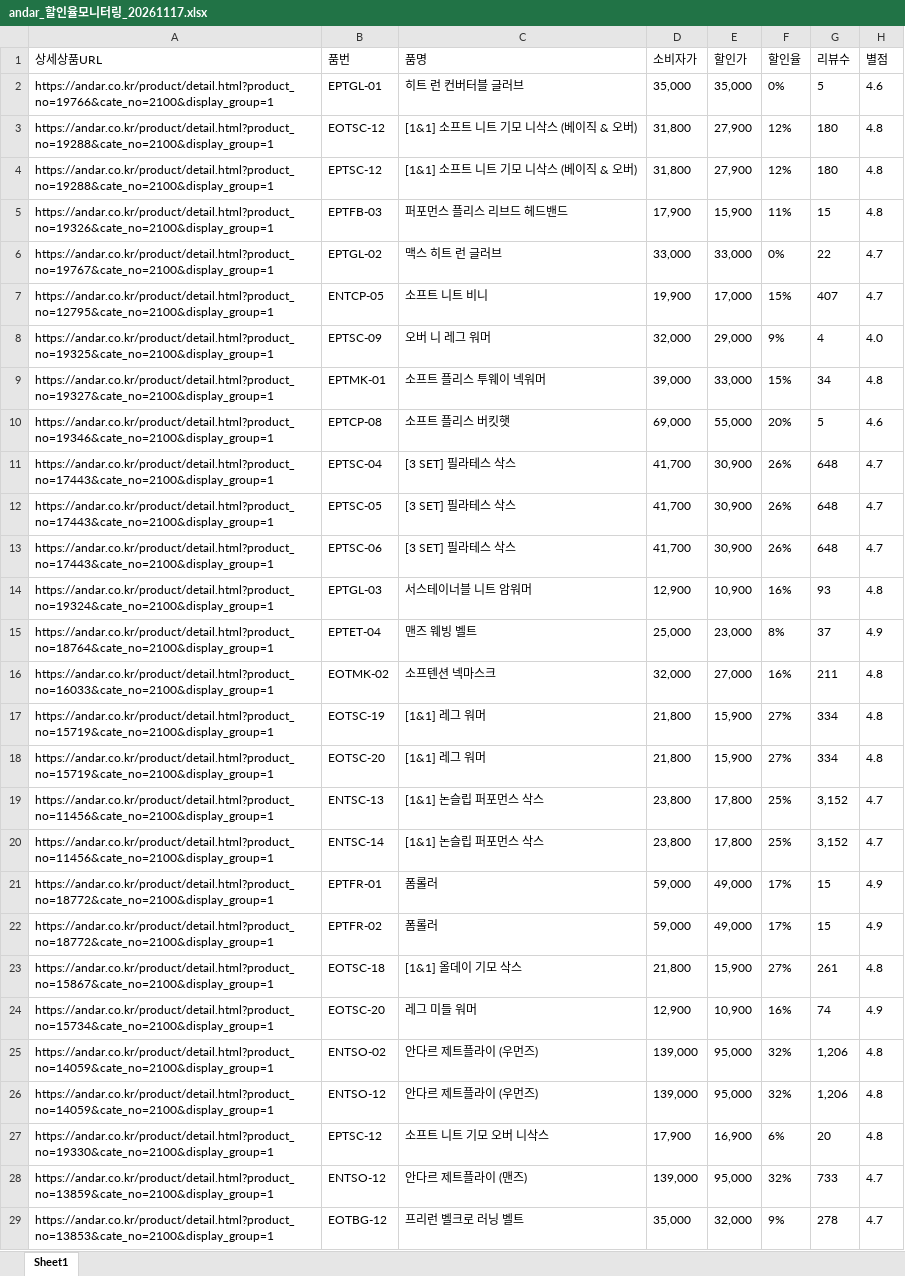
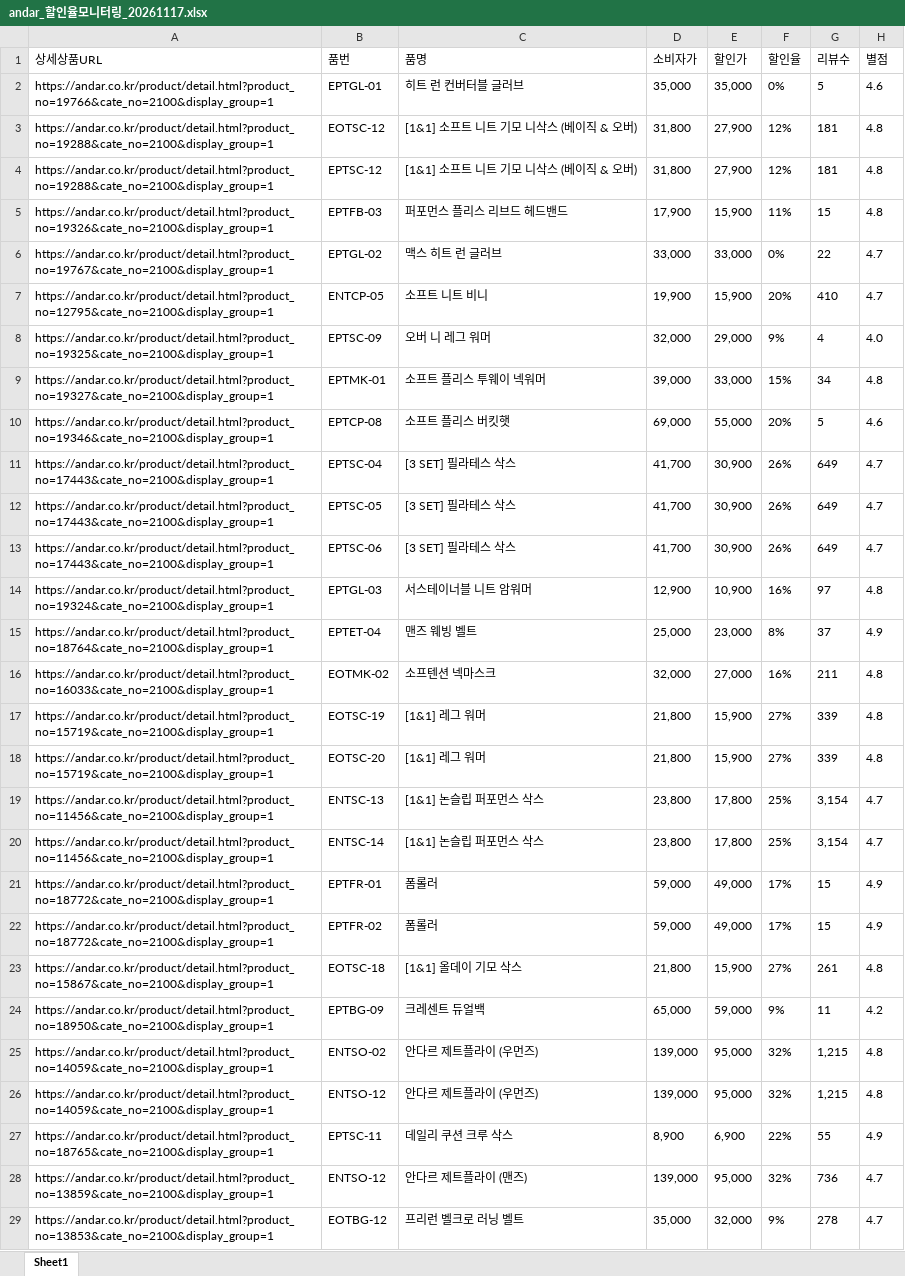
Before and after one commit to yupee-pretty/andar-scrape, an Excel workbook: results/andar_할인율모니터링_20261117.xlsx, sheet Sheet1, drawn as a sheet; only a part is shown; values as stored, in another font and other column widths than the file's, no borders; removed rows and columns are numbered as before the commit, all else as after; the diff covers the shown part only; the diff names each change by its address in the sheet, - before the commit and + after, or states it on an @@ line.

```diff
--- a/results/andar_할인율모니터링_20261117.xlsx (sheet Sheet1)
+++ b/results/andar_할인율모니터링_20261117.xlsx (sheet Sheet1)
-G3:G4 (리뷰수): 180
+G3:G4 (리뷰수): 181
-E7 (할인가): 17,000
+E7 (할인가): 15,900
-F7 (할인율): 15%
+F7 (할인율): 20%
-G7 (리뷰수): 407
+G7 (리뷰수): 410
-G11:G13 (리뷰수): 648
+G11:G13 (리뷰수): 649
-G14 (리뷰수): 93
+G14 (리뷰수): 97
-G17:G18 (리뷰수): 334
+G17:G18 (리뷰수): 339
-G19:G20 (리뷰수): 3,152
+G19:G20 (리뷰수): 3,154
-row 24: https://andar.co.kr/product/detail.html?product_no=15734&cate_no=2100&display_group=1 | EOTSC-20 | 레그 미들 워머 | 12,900 | 10,900 | 16% | 74 | 4.9
@@ row 65 moved to row 24: https://andar.co.kr/product/detail.html?… @@
-G25:G26 (리뷰수): 1,206
+G25:G26 (리뷰수): 1,215
-row 27: https://andar.co.kr/product/detail.html?product_no=19330&cate_no=2100&display_group=1 | EPTSC-12 | 소프트 니트 기모 오버 니삭스 | 17,900 | 16,900 | 6% | 20 | 4.8
+row 27: https://andar.co.kr/product/detail.html?product_no=18765&cate_no=2100&display_group=1 | EPTSC-11 | 데일리 쿠션 크루 삭스 | 8,900 | 6,900 | 22% | 55 | 4.9
-G28 (리뷰수): 733
+G28 (리뷰수): 736
```
Also changed, not shown: 19 added rows, 18 removed rows, 25 moved rows and 24 edited cells elsewhere in this sheet.
